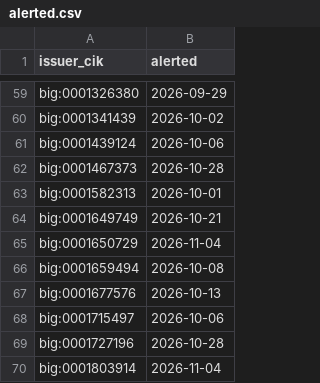
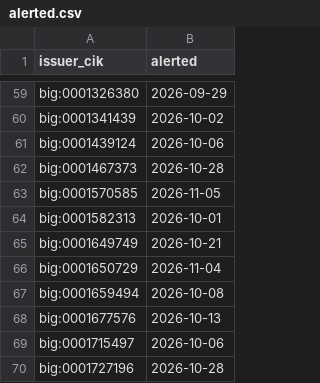
Before and after one commit to jwill736/market-tracker, a CSV file: alerted.csv, drawn as a sheet; only a part is shown, gaps mark what is left out; the shorter side is filled out with more unchanged rows; the diff names each change by its address in the sheet, - before the commit and + after, or states it on an @@ line.

```diff
--- a/alerted.csv
+++ b/alerted.csv
+row 63: big:0001570585 | 2026-11-05
```
Also changed, not shown: alert_log.csv, early_calls.csv, 1 other file.
